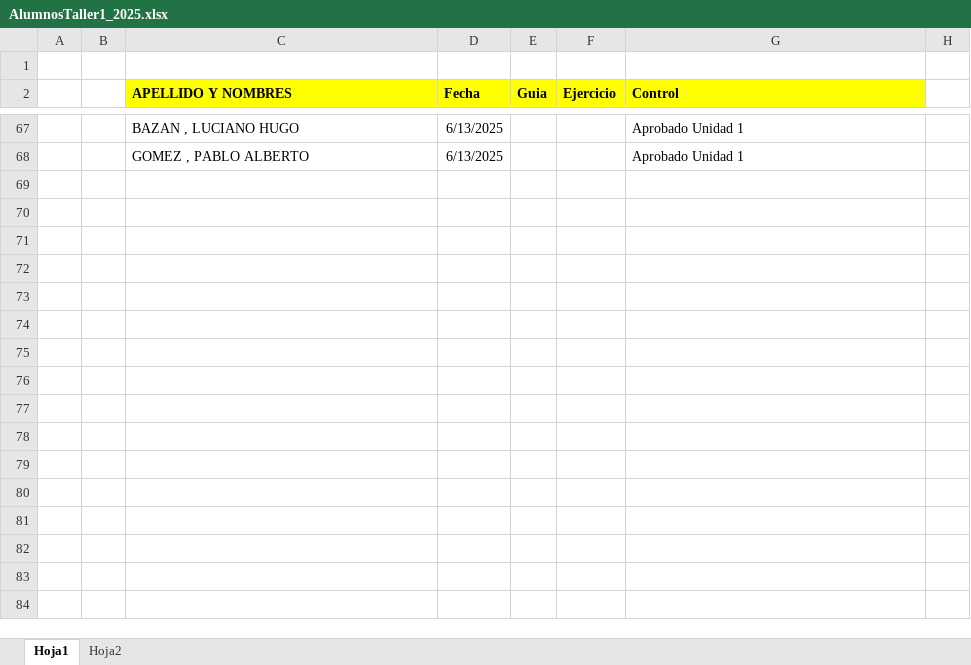
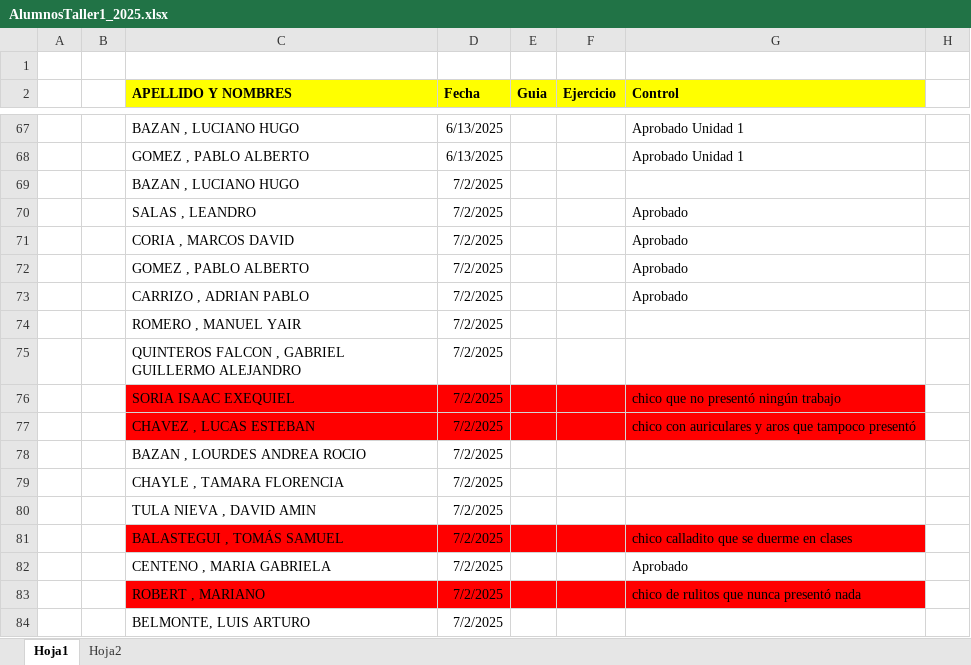
Before and after one commit to ingdmaldonado/Modulo02_JavaScript, an Excel workbook: Capitulo999_INSTITUTO/Taller1_2025/AlumnosTaller1_2025.xlsx, sheet Hoja1, drawn as a sheet; only a part is shown, gaps mark what is left out; values as stored, in another font and other column widths than the file's, no borders; the diff names each change by its address in the sheet, - before the commit and + after, or states it on an @@ line.

```diff
--- a/Capitulo999_INSTITUTO/Taller1_2025/AlumnosTaller1_2025.xlsx (sheet Hoja1)
+++ b/Capitulo999_INSTITUTO/Taller1_2025/AlumnosTaller1_2025.xlsx (sheet Hoja1)
+row 69:  |  | BAZAN , LUCIANO HUGO | 7/2/2025
+row 70:  |  | SALAS , LEANDRO | 7/2/2025 |  |  | Aprobado
+row 71:  |  | CORIA , MARCOS DAVID | 7/2/2025 |  |  | Aprobado
+row 72:  |  | GOMEZ , PABLO ALBERTO | 7/2/2025 |  |  | Aprobado
+row 73:  |  | CARRIZO , ADRIAN PABLO | 7/2/2025 |  |  | Aprobado
+row 74:  |  | ROMERO , MANUEL YAIR | 7/2/2025
+row 75:  |  | QUINTEROS FALCON , GABRIEL GUILLERMO ALEJANDRO | 7/2/2025
+row 76:  |  | SORIA ISAAC EXEQUIEL | 7/2/2025 |  |  | chico que no presentó ningún trabajo
+row 77:  |  | CHAVEZ , LUCAS ESTEBAN | 7/2/2025 |  |  | chico con auriculares y aros que tampoco presentó
+row 78:  |  | BAZAN , LOURDES ANDREA ROCIO | 7/2/2025
+row 79:  |  | CHAYLE , TAMARA FLORENCIA | 7/2/2025
+row 80:  |  | TULA NIEVA , DAVID AMIN | 7/2/2025
+row 81:  |  | BALASTEGUI , TOMÁS SAMUEL | 7/2/2025 |  |  | chico calladito que se duerme en clases
+row 82:  |  | CENTENO , MARIA GABRIELA | 7/2/2025 |  |  | Aprobado
+row 83:  |  | ROBERT , MARIANO | 7/2/2025 |  |  | chico de rulitos que nunca presentó nada
+row 84:  |  | BELMONTE, LUIS ARTURO | 7/2/2025
```
Also changed, not shown: 1 other file.
